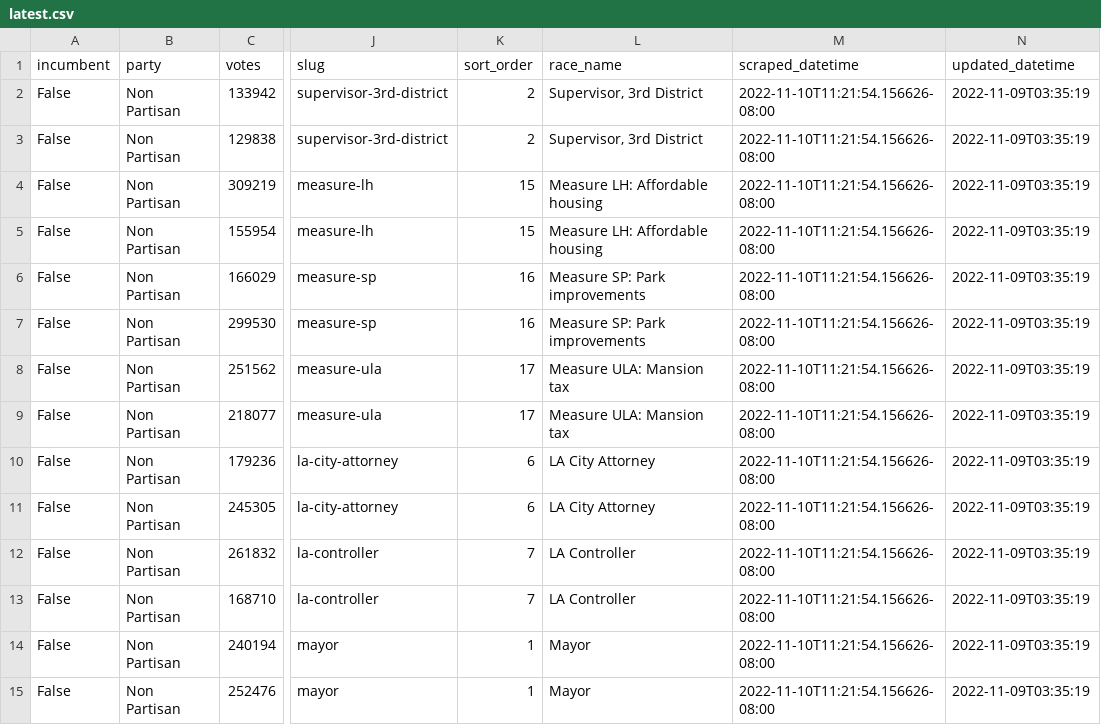
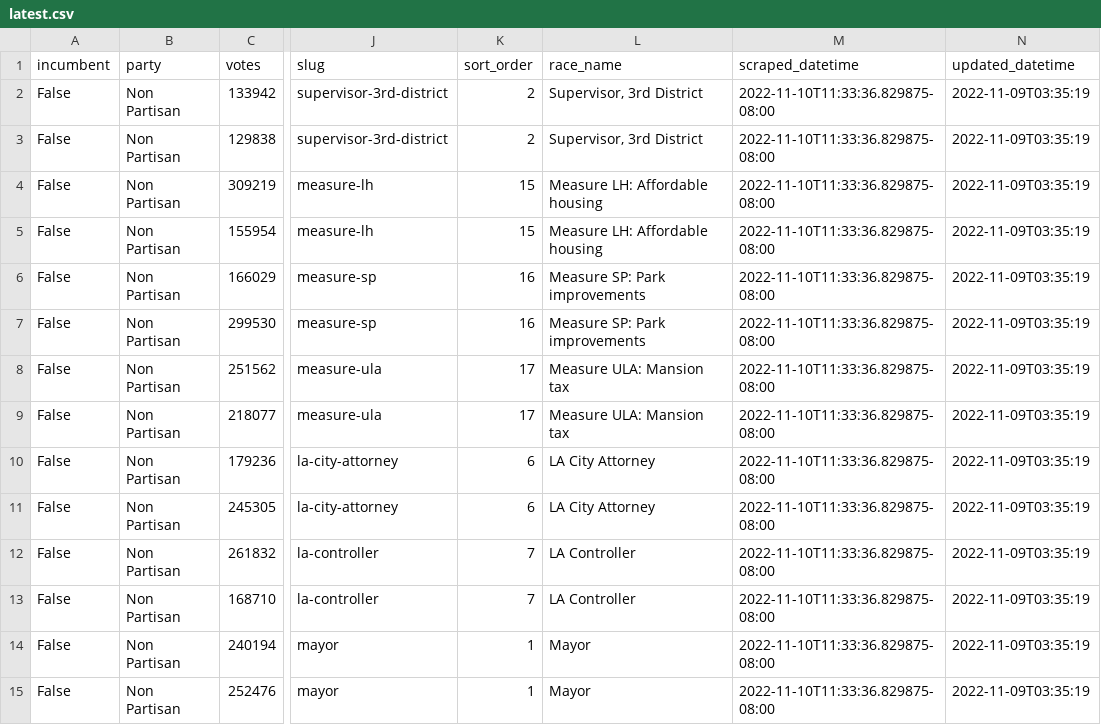
Before and after one commit to biglocalnews/local-election-results-etl, a CSV file: data/transformed/los_angeles_county/latest.csv, drawn as a sheet; only a part is shown, gaps mark what is left out; the diff covers the shown part only; the diff names each change by its address in the sheet, - before the commit and + after, or states it on an @@ line.

```diff
--- a/data/transformed/los_angeles_county/latest.csv
+++ b/data/transformed/los_angeles_county/latest.csv
-M2:M15 (scraped_datetime): 2022-11-10T11:21:54.156626-08:00
+M2:M15 (scraped_datetime): 2022-11-10T11:33:36.829875-08:00
```
Also changed, not shown: 94 edited cells elsewhere in this file, data/transformed/ca_secretary_of_state/latest.csv.
